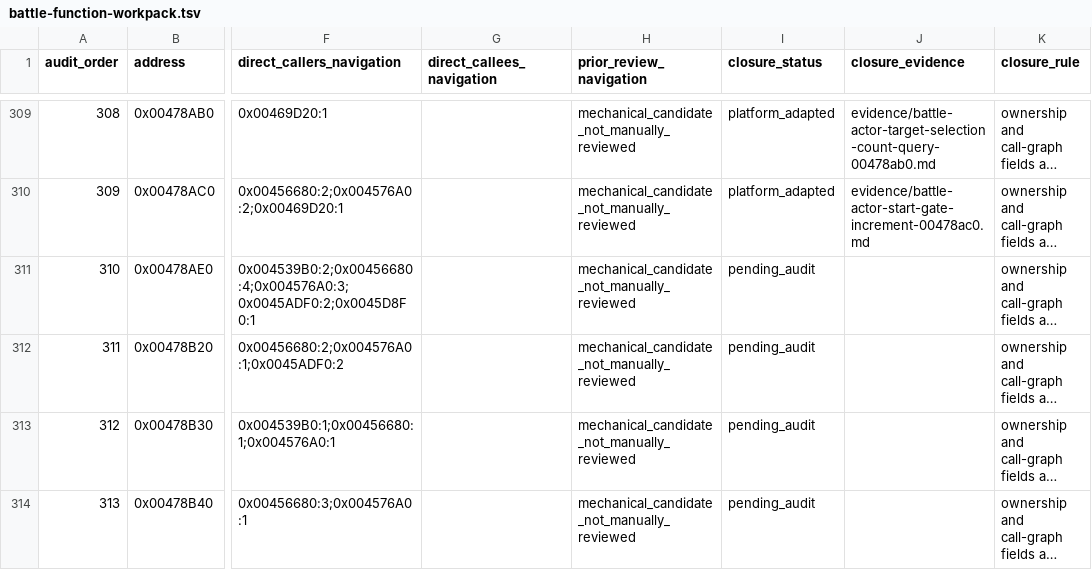
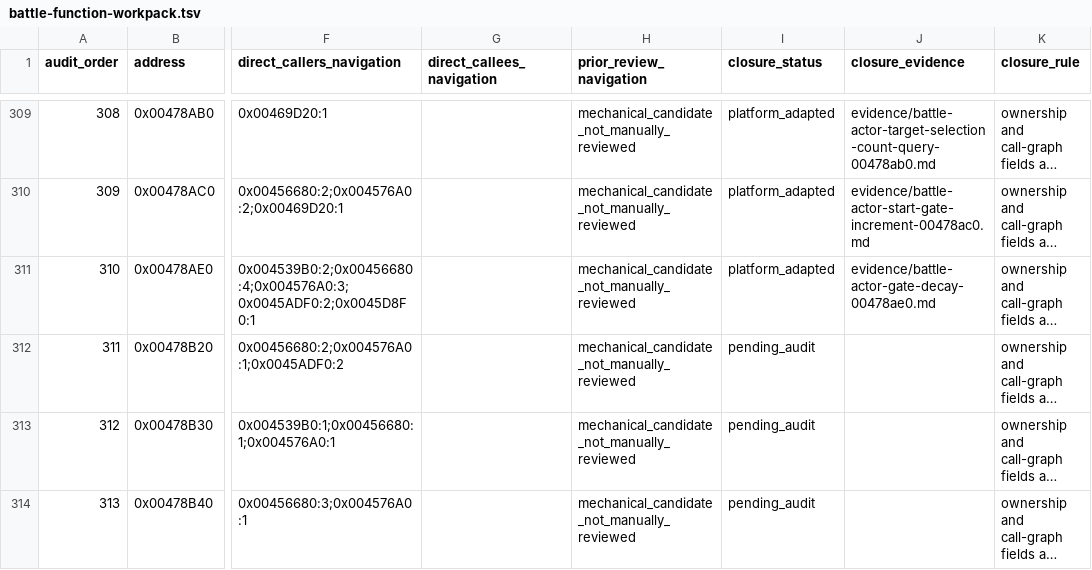
Before and after one commit to Ouroboros/OpenSWD3, a TSV file: analysis/04-reverse-engineering/inventory/battle-function-workpack.tsv, drawn as a sheet; only a part is shown, gaps mark what is left out; long unchanged cells end in …; the diff names each change by its address in the sheet, - before the commit and + after, or states it on an @@ line.

```diff
--- a/analysis/04-reverse-engineering/inventory/battle-function-workpack.tsv
+++ b/analysis/04-reverse-engineering/inventory/battle-function-workpack.tsv
-I311 (closure_status): pending_audit
+I311 (closure_status): platform_adapted
-J311 (closure_evidence): (empty)
+J311 (closure_evidence): evidence/battle-actor-gate-decay-00478ae0.md
```
Also changed, not shown: 25 other files.
